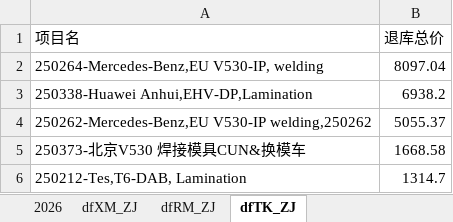
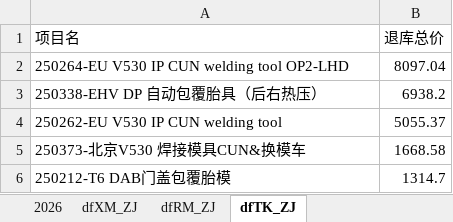
Before and after one commit to alaxu666/alaxu666.github.io, an Excel workbook: yanfeng/库存数据/本周库存统计.xlsx, sheet dfTK_ZJ, drawn as a sheet; values as stored, in another font and other column widths than the file's, no borders; the diff names each change by its address in the sheet, - before the commit and + after, or states it on an @@ line.

```diff
--- a/yanfeng/库存数据/本周库存统计.xlsx (sheet dfTK_ZJ)
+++ b/yanfeng/库存数据/本周库存统计.xlsx (sheet dfTK_ZJ)
-A2 (项目名): 250264-Mercedes-Benz,EU V530-IP, welding
+A2 (项目名): 250264-EU V530 IP CUN welding tool OP2-LHD
-A3 (项目名): 250338-Huawei Anhui,EHV-DP,Lamination
+A3 (项目名): 250338-EHV DP 自动包覆胎具（后右热压）
-A4 (项目名): 250262-Mercedes-Benz,EU V530-IP welding,250262
+A4 (项目名): 250262-EU V530 IP CUN welding tool
-A6 (项目名): 250212-Tes,T6-DAB, Lamination
+A6 (项目名): 250212-T6 DAB门盖包覆胎模
```
Also changed, not shown: 3 other files.
